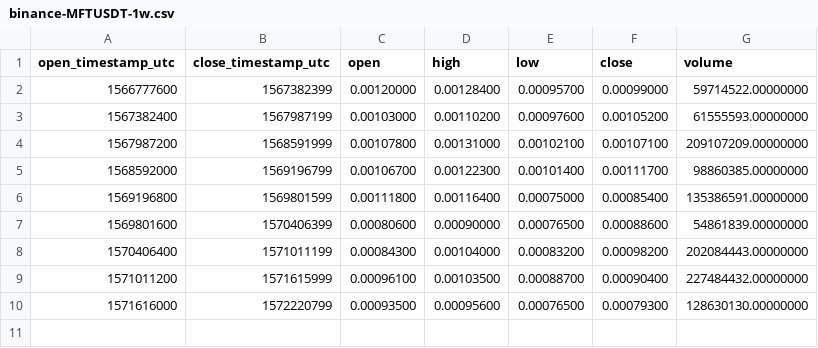
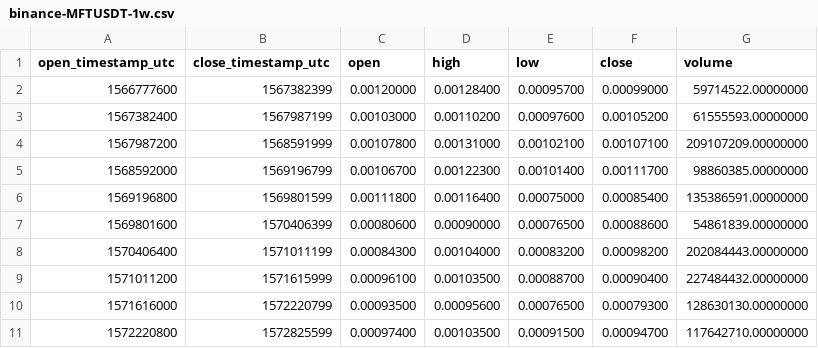
Before and after one commit to cryptobigbro/binance-MFTUSDT, a CSV file: binance-MFTUSDT-1w.csv, drawn as a sheet.

```diff
--- a/binance-MFTUSDT-1w.csv
+++ b/binance-MFTUSDT-1w.csv
@@ -10 +10,2 @@ open_timestamp_utc,close_timestamp_utc,open,high,low,close,volume
 1571616000,1572220799,0.00093500,0.00095600,0.00076500,0.00079300,128630130.00000000
+1572220800,1572825599,0.00097400,0.00103500,0.00091500,0.00094700,117642710.00000000
```
Also changed, not shown: binance-MFTUSDT-1d.csv, binance-MFTUSDT-1h.csv.
